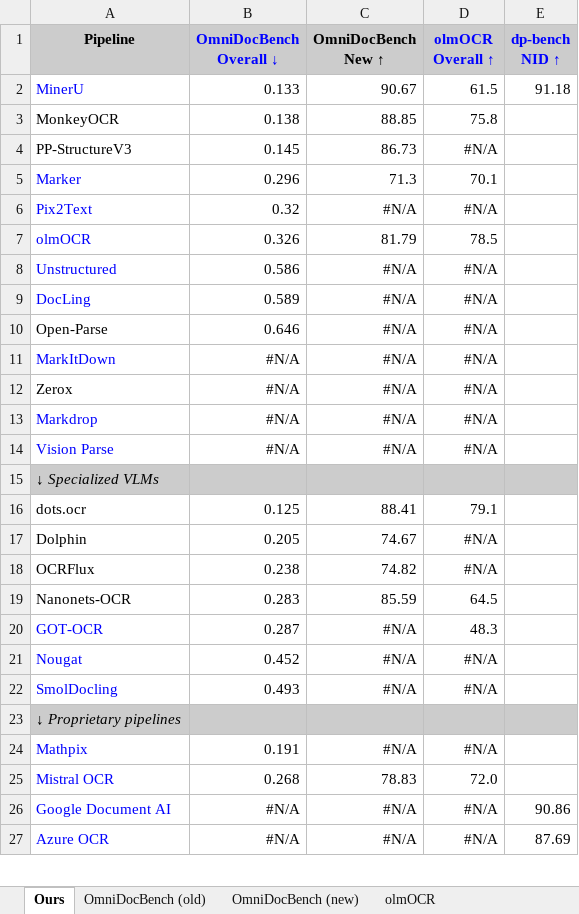
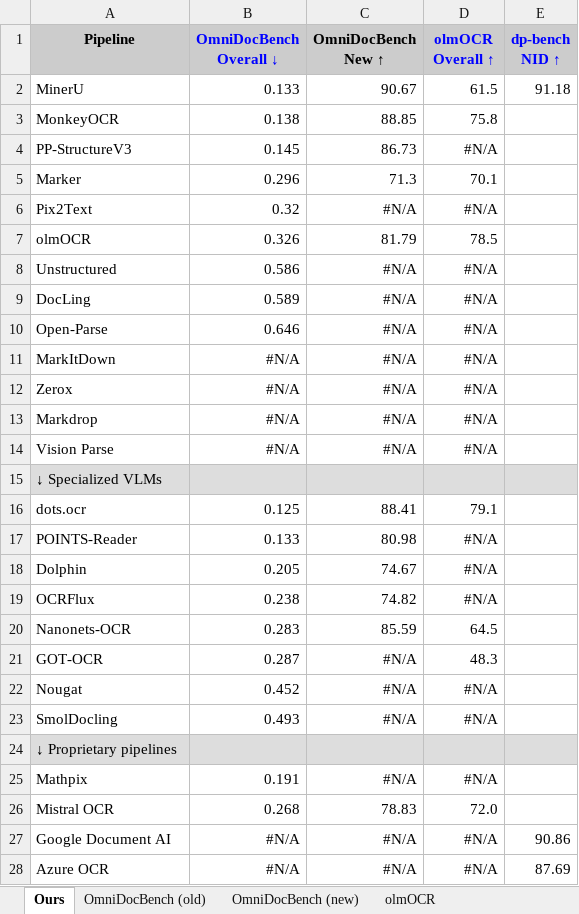
Before and after one commit to dantetemplar/pdf-extraction-agenda, an Excel workbook: benches.xlsx, sheet Ours, drawn as a sheet; only a part is shown; values as stored, in another font and other column widths than the file's, no borders; conditional formats not drawn; addresses are those after the commit; the diff covers the shown part only; the diff names each change by its address in the sheet, - before the commit and + after, or states it on an @@ line.

Commit message:
Add POINTS-Reader results

```diff
--- a/benches.xlsx (sheet Ours)
+++ b/benches.xlsx (sheet Ours)
-A2 text colour: #0000FF
+A2 text colour: black
-A5:A9 text colour: #0000FF
+A5:A9 text colour: black
-A11 text colour: #0000FF
+A11 text colour: black
-A13:A14 text colour: #0000FF
+A13:A14 text colour: black
-A15 italic: on
+A15 italic: off
+row 17: POINTS-Reader | 0.133 | 80.98 | #N/A
-A21:A23 text colour: #0000FF
+A21:A23 text colour: black
-A24 italic: on
+A24 italic: off
-A25:A28 text colour: #0000FF
+A25:A28 text colour: black
```
Also changed, not shown: cell formats elsewhere in this sheet, sheet OmniDocBench (old), sheet OmniDocBench (new), sheet olmOCR, 2 other files.
